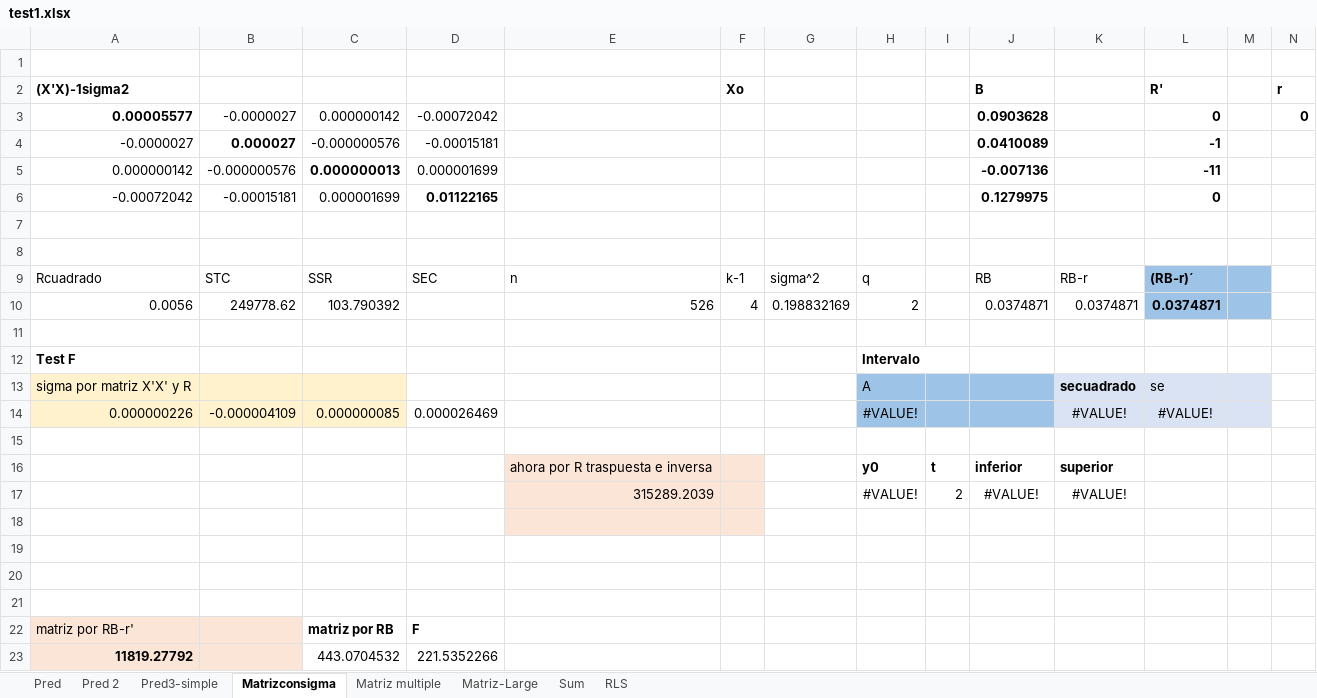
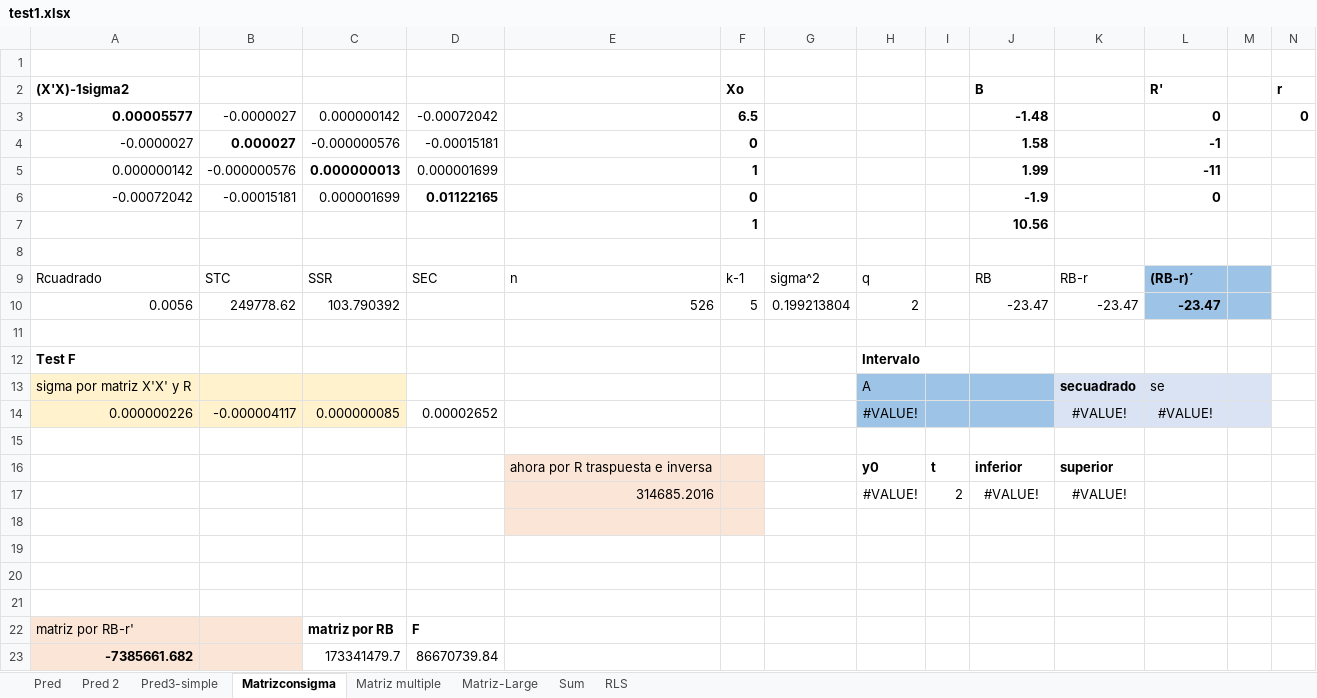
Before and after one commit to valentinaandrade/econometrics, an Excel workbook: R/input/test1.xlsx, sheet Matrizconsigma, drawn as a sheet; values as stored, in another font and other column widths than the file's, no borders; removed rows and columns are numbered as before the commit, all else as after; the diff names each change by its address in the sheet, - before the commit and + after, or states it on an @@ line.

```diff
--- a/R/input/test1.xlsx (sheet Matrizconsigma)
+++ b/R/input/test1.xlsx (sheet Matrizconsigma)
-F3 (Xo): (empty)
+F3 (Xo): 6.5
-J3 (B): 0.0903628
+J3 (B): -1.48
-F4 (Xo): (empty)
+F4 (Xo): 0
-J4 (B): 0.0410089
+J4 (B): 1.58
-F5 (Xo): (empty)
+F5 (Xo): 1
-J5 (B): -0.007136
+J5 (B): 1.99
-F6 (Xo): (empty)
+F6 (Xo): 0
-J6 (B): 0.1279975
+J6 (B): -1.9
-row 7: (empty)
+row 7:  |  |  |  |  | 1 |  |  |  | 10.56
-F10 (Xo): 4
+F10 (Xo): 5
-G10: 0.198832169
+G10: 0.199213804
-J10 (B): 0.0374871
+J10 (B): -23.47
-K10: 0.0374871
+K10: -23.47
-L10 (R'): 0.0374871
+L10 (R'): -23.47
-B14: -0.000004109
+B14: -0.000004117
-D14: 0.000026469
+D14: 0.00002652
-E17: 315289.2039
+E17: 314685.2016
-row 23: 11819.27792 |  | 443.0704532 | 221.5352266
+row 23: -7385661.682 |  | 173341479.7 | 86670739.84
```
Also changed, not shown: sheet Pred, formulas that keep their value.
